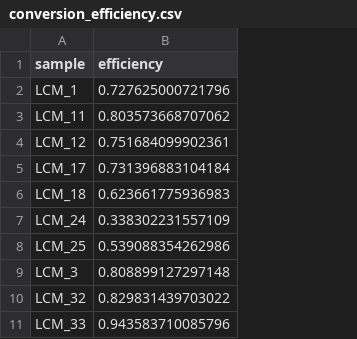
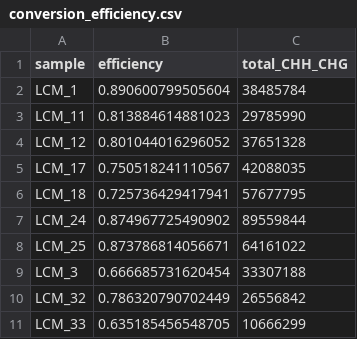
Before and after one commit to zdellaert/LaserCoral, a CSV file: output_WGBS/methylseq_V3_bwa_test/conversion_efficiency.csv, drawn as a sheet; the diff names each change by its address in the sheet, - before the commit and + after, or states it on an @@ line.

Commit message:
final conversion efficiency estimates

```diff
--- a/output_WGBS/methylseq_V3_bwa_test/conversion_efficiency.csv
+++ b/output_WGBS/methylseq_V3_bwa_test/conversion_efficiency.csv
+column C (total_CHH_CHG), rows 2-11: 38485784 | 29785990 | 37651328 | 42088035 | 57677795 | 89559844 | 64161022 | 33307188 | 26556842 | 10666299
-B2 (efficiency): 0.727625000721796
+B2 (efficiency): 0.890600799505604
-B3 (efficiency): 0.803573668707062
+B3 (efficiency): 0.813884614881023
-B4 (efficiency): 0.751684099902361
+B4 (efficiency): 0.801044016296052
-B5 (efficiency): 0.731396883104184
+B5 (efficiency): 0.750518241110567
-B6 (efficiency): 0.623661775936983
+B6 (efficiency): 0.725736429417941
-B7 (efficiency): 0.338302231557109
+B7 (efficiency): 0.874967725490902
-B8 (efficiency): 0.539088354262986
+B8 (efficiency): 0.873786814056671
-B9 (efficiency): 0.808899127297148
+B9 (efficiency): 0.666685731620454
-B10 (efficiency): 0.829831439703022
+B10 (efficiency): 0.786320790702449
-B11 (efficiency): 0.943583710085796
+B11 (efficiency): 0.635185456548705
```
Also changed, not shown: output_WGBS/methylseq_V3_bwa_test/conversion_efficiency_5x.csv, output_WGBS/methylseq_bwa_fb/conversion_efficiency.csv, 57 other files.
